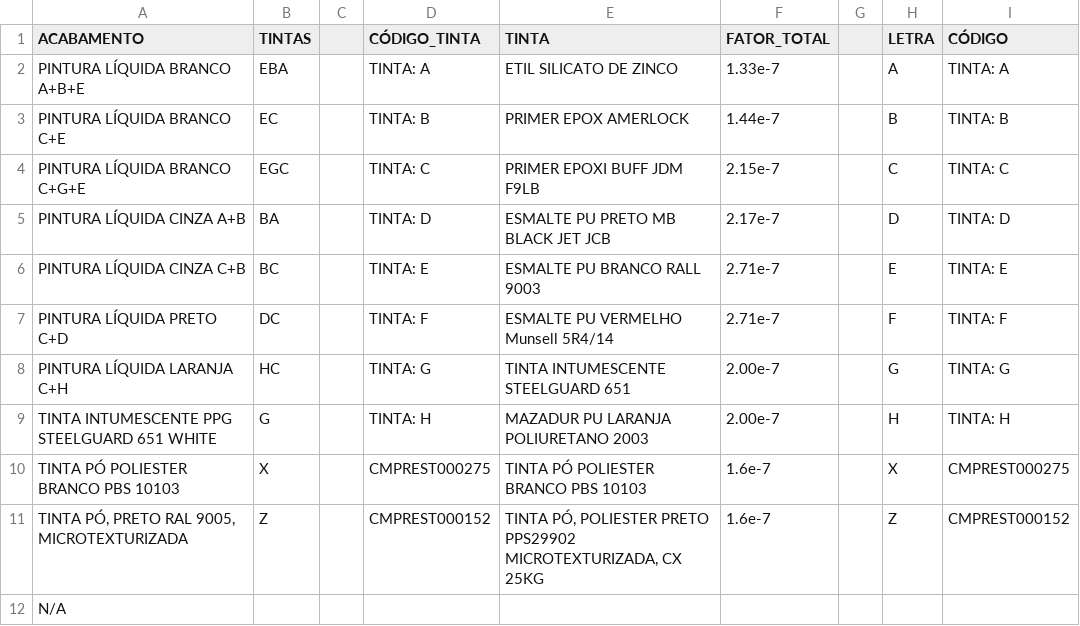
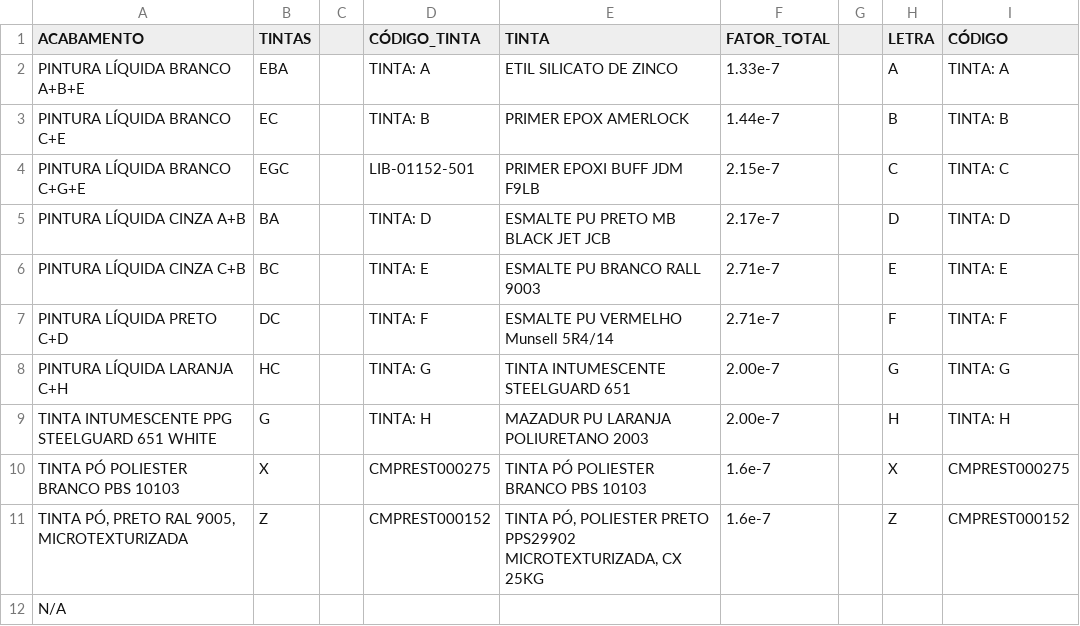
Before and after one commit to Kvgr98/Modular, a CSV file: Pintura.csv, drawn as a sheet; only a part is shown; the diff names each change by its address in the sheet, - before the commit and + after, or states it on an @@ line.

Commit message:
Add files via upload

```diff
--- a/Pintura.csv
+++ b/Pintura.csv
-D4 (CÓDIGO_TINTA): TINTA: C
+D4 (CÓDIGO_TINTA): LIB-01152-501
```
